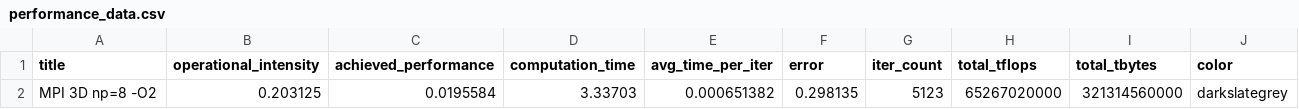
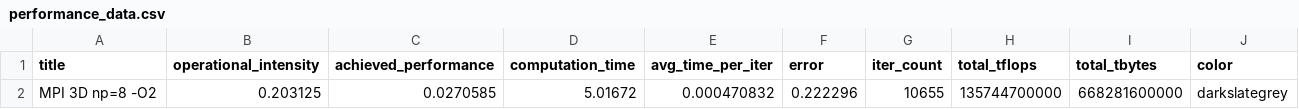
Before and after one commit to nickyy96/3dPoissonSolver, a CSV file: mpi_gpu/performance_data.csv, drawn as a sheet.

```diff
--- a/mpi_gpu/performance_data.csv
+++ b/mpi_gpu/performance_data.csv
@@ -1,2 +1,2 @@
 title,operational_intensity,achieved_performance,computation_time,avg_time_per_iter,error,iter_count,total_tflops,total_tbytes,color
-MPI 3D np=8 -O2,0.203125,0.0195584,3.33703,0.000651382,0.298135,5123,65267020000,321314560000,darkslategrey
+MPI 3D np=8 -O2,0.203125,0.0270585,5.01672,0.000470832,0.222296,10655,135744700000,668281600000,darkslategrey
```
Also changed, not shown: mpi_gpu/init_data.csv, 13 other files.
